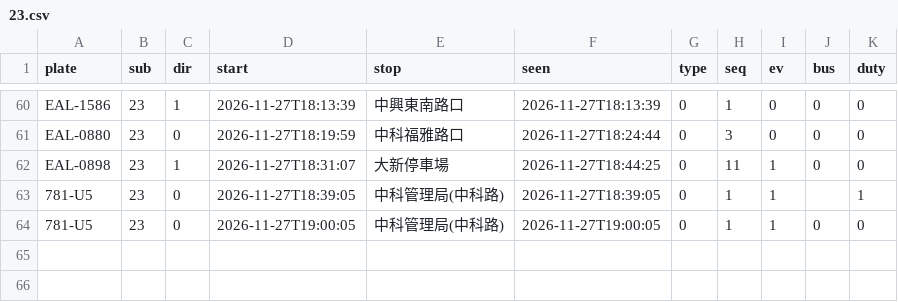
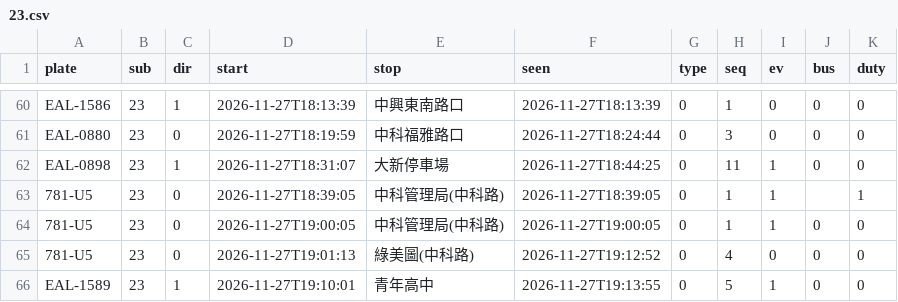
Before and after one commit to andrewwangarchnycu/Schematic-Transit-Taichung, a CSV file: departures/2026-11-27/23.csv, drawn as a sheet; only a part is shown, gaps mark what is left out.

```diff
--- a/departures/2026-11-27/23.csv
+++ b/departures/2026-11-27/23.csv
@@ -64 +64,3 @@ EAL-0898,23,1,2026-11-27T18:31:07,大新停車場,2026-11-27T18:44:25,0,11,1,0,0
 781-U5,23,0,2026-11-27T19:00:05,中科管理局(中科路),2026-11-27T19:00:05,0,1,1,0,0
+781-U5,23,0,2026-11-27T19:01:13,綠美圖(中科路),2026-11-27T19:12:52,0,4,0,0,0
+EAL-1589,23,1,2026-11-27T19:10:01,青年高中,2026-11-27T19:13:55,0,5,1,0,0
```
Also changed, not shown: departures/2026-11-27/35.csv, departures/2026-11-27/45.csv, 1 other file.
